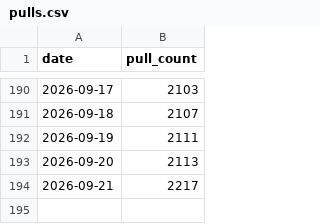
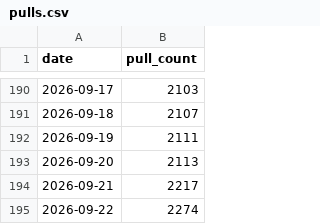
Before and after one commit to benedicteb/obsidian-git-backup-docker, a CSV file: docs/metrics/pulls.csv, drawn as a sheet; only a part is shown, gaps mark what is left out; the diff names each change by its address in the sheet, - before the commit and + after, or states it on an @@ line.

```diff
--- a/docs/metrics/pulls.csv
+++ b/docs/metrics/pulls.csv
+row 195: 2026-09-22 | 2274
```
